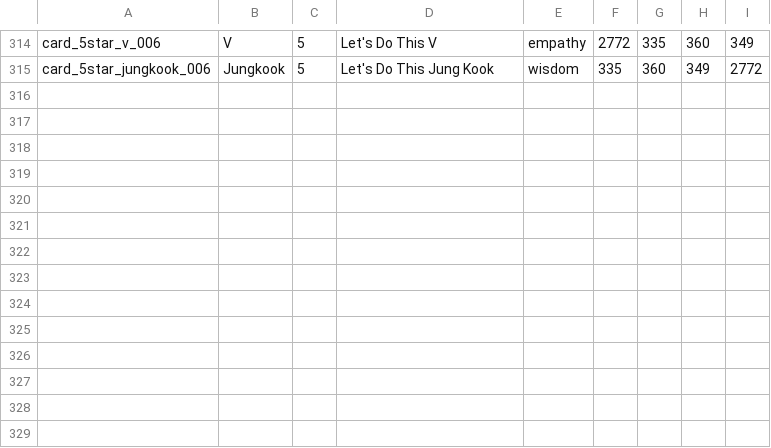
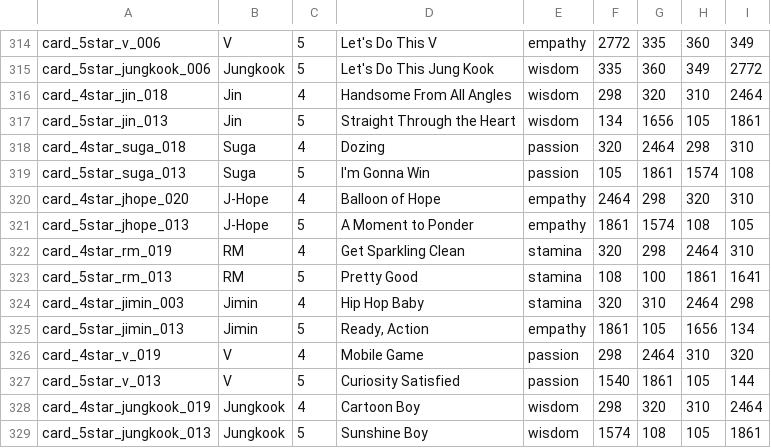
Before and after one commit to inggy/bts-world-data-extractor, a CSV file: output/consumable_cards.csv, drawn as a sheet; only a part is shown, gaps mark what is left out.

```diff
--- a/output/consumable_cards.csv
+++ b/output/consumable_cards.csv
@@ -315 +315,15 @@ card_5star_v_006,V,5,Let's Do This V,empathy,2772,335,360,349
 card_5star_jungkook_006,Jungkook,5,Let's Do This Jung Kook,wisdom,335,360,349,2772
+card_4star_jin_018,Jin,4,Handsome From All Angles,wisdom,298,320,310,2464
+card_5star_jin_013,Jin,5,Straight Through the Heart,wisdom,134,1656,105,1861
+card_4star_suga_018,Suga,4,Dozing,passion,320,2464,298,310
+card_5star_suga_013,Suga,5,I'm Gonna Win,passion,105,1861,1574,108
+card_4star_jhope_020,J-Hope,4,Balloon of Hope,empathy,2464,298,320,310
+card_5star_jhope_013,J-Hope,5,A Moment to Ponder,empathy,1861,1574,108,105
+card_4star_rm_019,RM,4,Get Sparkling Clean,stamina,320,298,2464,310
+card_5star_rm_013,RM,5,Pretty Good,stamina,108,100,1861,1641
+card_4star_jimin_003,Jimin,4,Hip Hop Baby,stamina,320,310,2464,298
+card_5star_jimin_013,Jimin,5,"Ready, Action",empathy,1861,105,1656,134
+card_4star_v_019,V,4,Mobile Game,passion,298,2464,310,320
+card_5star_v_013,V,5,Curiosity Satisfied,passion,1540,1861,105,144
+card_4star_jungkook_019,Jungkook,4,Cartoon Boy,wisdom,298,320,310,2464
+card_5star_jungkook_013,Jungkook,5,Sunshine Boy,wisdom,1574,108,105,1861
```
Also changed, not shown: output/mobile_sms.csv, output/mobile_social.csv, 11 other files.
